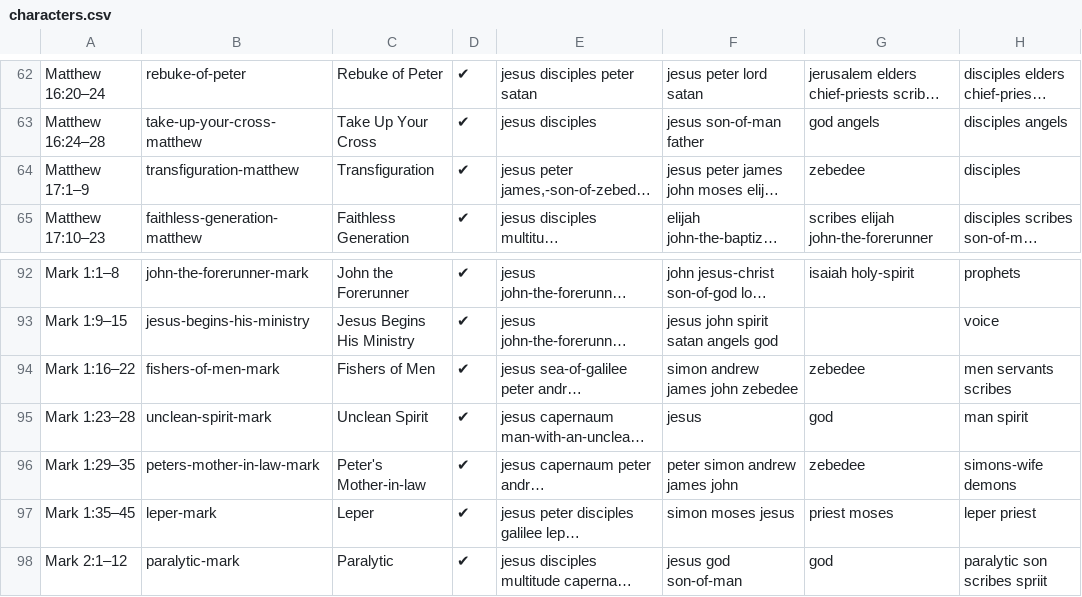
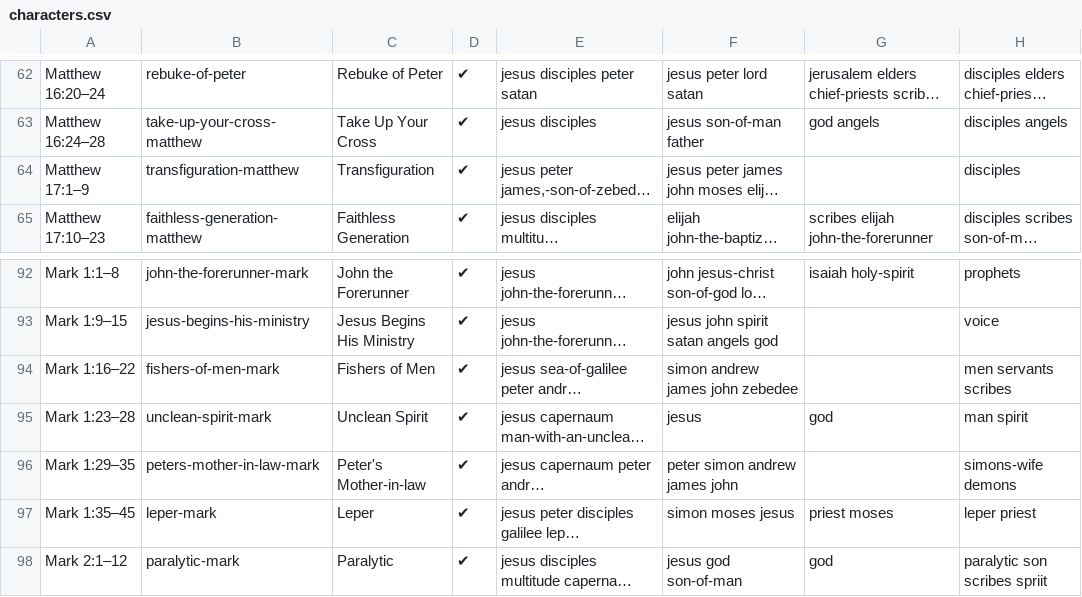
Before and after one commit to gospeldesk/www.gospeldesk.org, a CSV file: src/characters.csv, drawn as a sheet; only a part is shown, gaps mark what is left out; long unchanged cells end in …; the diff names each change by its address in the sheet, - before the commit and + after, or states it on an @@ line.

```diff
--- a/src/characters.csv
+++ b/src/characters.csv
-G64: zebedee
+G64: (empty)
-G94: zebedee
+G94: (empty)
-G96: zebedee
+G96: (empty)
```
Also changed, not shown: 3 other files.
